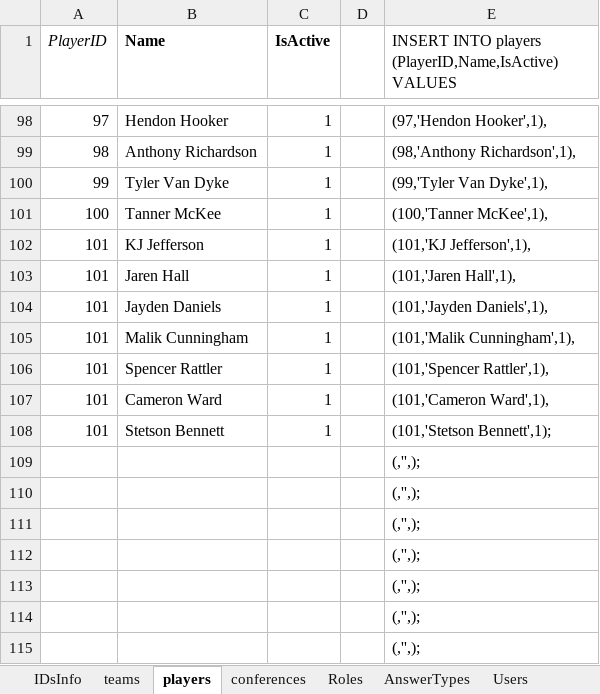
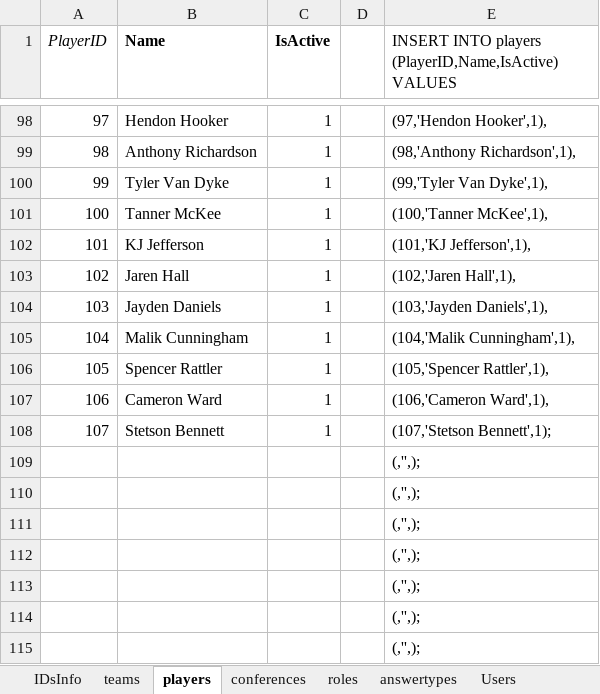
Before and after one commit to OD1995/TheQBCarousel, an Excel workbook: Other files/Tables For Prod 2.xlsx, sheet players, drawn as a sheet; only a part is shown, gaps mark what is left out; values as stored, in another font and other column widths than the file's, no borders; the diff names each change by its address in the sheet, - before the commit and + after, or states it on an @@ line.

```diff
--- a/Other files/Tables For Prod 2.xlsx (sheet players)
+++ b/Other files/Tables For Prod 2.xlsx (sheet players)
-sheet tab: Roles
+sheet tab: roles
-sheet tab: AnswerTypes
+sheet tab: answertypes
-A103 (PlayerID): 101
+A103 (PlayerID): 102
-E103: (101,'Jaren Hall',1),
+E103: (102,'Jaren Hall',1),
-A104 (PlayerID): 101
+A104 (PlayerID): 103
-E104: (101,'Jayden Daniels',1),
+E104: (103,'Jayden Daniels',1),
-A105 (PlayerID): 101
+A105 (PlayerID): 104
-E105: (101,'Malik Cunningham',1),
+E105: (104,'Malik Cunningham',1),
-A106 (PlayerID): 101
+A106 (PlayerID): 105
-E106: (101,'Spencer Rattler',1),
+E106: (105,'Spencer Rattler',1),
-A107 (PlayerID): 101
+A107 (PlayerID): 106
-E107: (101,'Cameron Ward',1),
+E107: (106,'Cameron Ward',1),
-A108 (PlayerID): 101
+A108 (PlayerID): 107
-E108: (101,'Stetson Bennett',1);
+E108: (107,'Stetson Bennett',1);
```
Also changed, not shown: sheet events, sheet predictionperiods, sheet roles, sheet conferences, sheet emailtypes, sheet franchises, 1 more sheet, other sheet tabs, formulas that keep their value, 4 other files.
